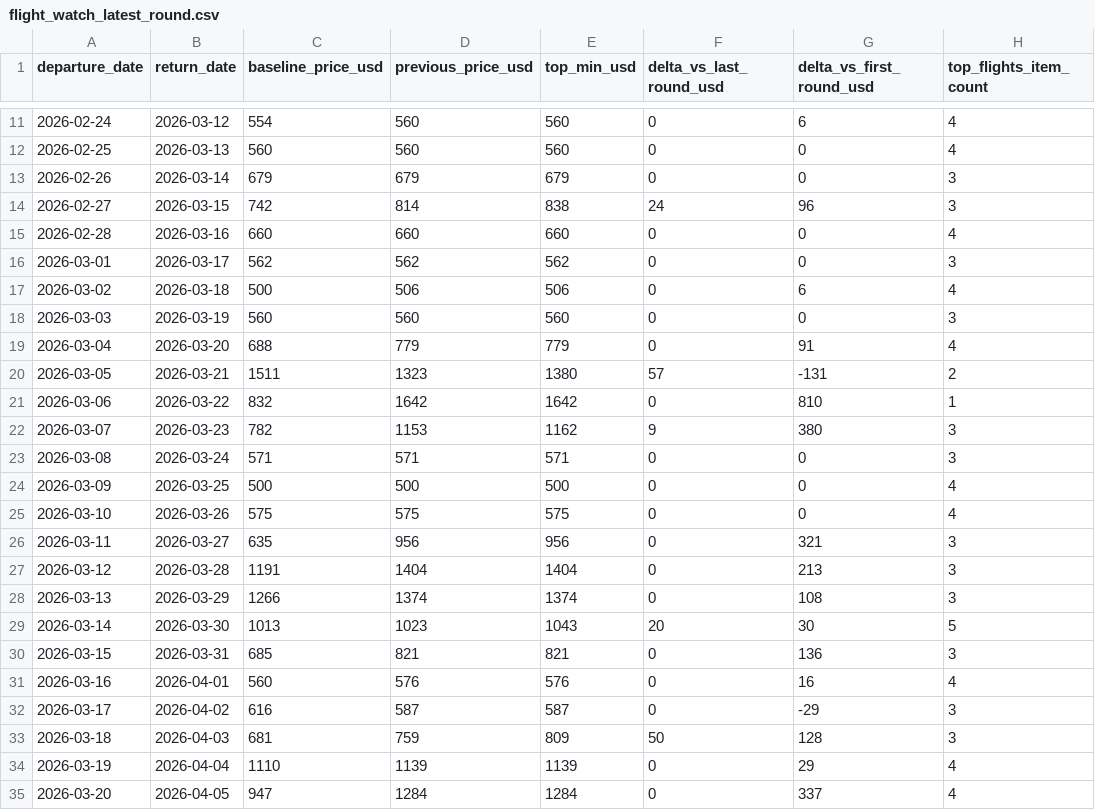
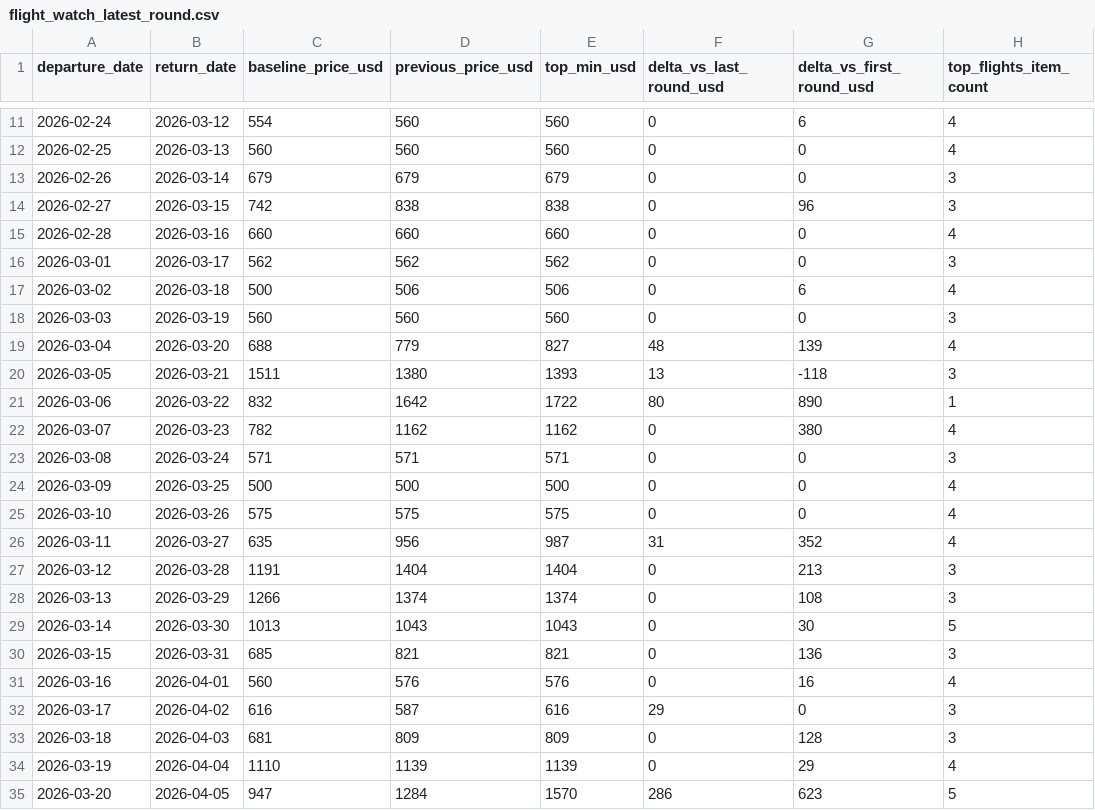
Before and after one commit to yiyangshen04/flight-watch-bundle, a CSV file: flight_watch_latest_round.csv, drawn as a sheet; only a part is shown, gaps mark what is left out; the diff covers the shown part only; the diff names each change by its address in the sheet, - before the commit and + after, or states it on an @@ line.

```diff
--- a/flight_watch_latest_round.csv
+++ b/flight_watch_latest_round.csv
-D14 (previous_price_usd): 814
+D14 (previous_price_usd): 838
-F14 (delta_vs_last_round_usd): 24
+F14 (delta_vs_last_round_usd): 0
-E19 (top_min_usd): 779
+E19 (top_min_usd): 827
-F19 (delta_vs_last_round_usd): 0
+F19 (delta_vs_last_round_usd): 48
-G19 (delta_vs_first_round_usd): 91
+G19 (delta_vs_first_round_usd): 139
-D20 (previous_price_usd): 1323
+D20 (previous_price_usd): 1380
-E20 (top_min_usd): 1380
+E20 (top_min_usd): 1393
-F20 (delta_vs_last_round_usd): 57
+F20 (delta_vs_last_round_usd): 13
-G20 (delta_vs_first_round_usd): -131
+G20 (delta_vs_first_round_usd): -118
-H20 (top_flights_item_count): 2
+H20 (top_flights_item_count): 3
-E21 (top_min_usd): 1642
+E21 (top_min_usd): 1722
-F21 (delta_vs_last_round_usd): 0
+F21 (delta_vs_last_round_usd): 80
-G21 (delta_vs_first_round_usd): 810
+G21 (delta_vs_first_round_usd): 890
-D22 (previous_price_usd): 1153
+D22 (previous_price_usd): 1162
-F22 (delta_vs_last_round_usd): 9
+F22 (delta_vs_last_round_usd): 0
-H22 (top_flights_item_count): 3
+H22 (top_flights_item_count): 4
-E26 (top_min_usd): 956
+E26 (top_min_usd): 987
-F26 (delta_vs_last_round_usd): 0
+F26 (delta_vs_last_round_usd): 31
-G26 (delta_vs_first_round_usd): 321
+G26 (delta_vs_first_round_usd): 352
-H26 (top_flights_item_count): 3
+H26 (top_flights_item_count): 4
-D29 (previous_price_usd): 1023
+D29 (previous_price_usd): 1043
-F29 (delta_vs_last_round_usd): 20
+F29 (delta_vs_last_round_usd): 0
-E32 (top_min_usd): 587
+E32 (top_min_usd): 616
-F32 (delta_vs_last_round_usd): 0
+F32 (delta_vs_last_round_usd): 29
-G32 (delta_vs_first_round_usd): -29
+G32 (delta_vs_first_round_usd): 0
-D33 (previous_price_usd): 759
+D33 (previous_price_usd): 809
-F33 (delta_vs_last_round_usd): 50
+F33 (delta_vs_last_round_usd): 0
-E35 (top_min_usd): 1284
+E35 (top_min_usd): 1570
-F35 (delta_vs_last_round_usd): 0
+F35 (delta_vs_last_round_usd): 286
-G35 (delta_vs_first_round_usd): 337
+G35 (delta_vs_first_round_usd): 623
-H35 (top_flights_item_count): 4
+H35 (top_flights_item_count): 5
```
Also changed, not shown: 7 edited cells elsewhere in this file, 3 other files.
